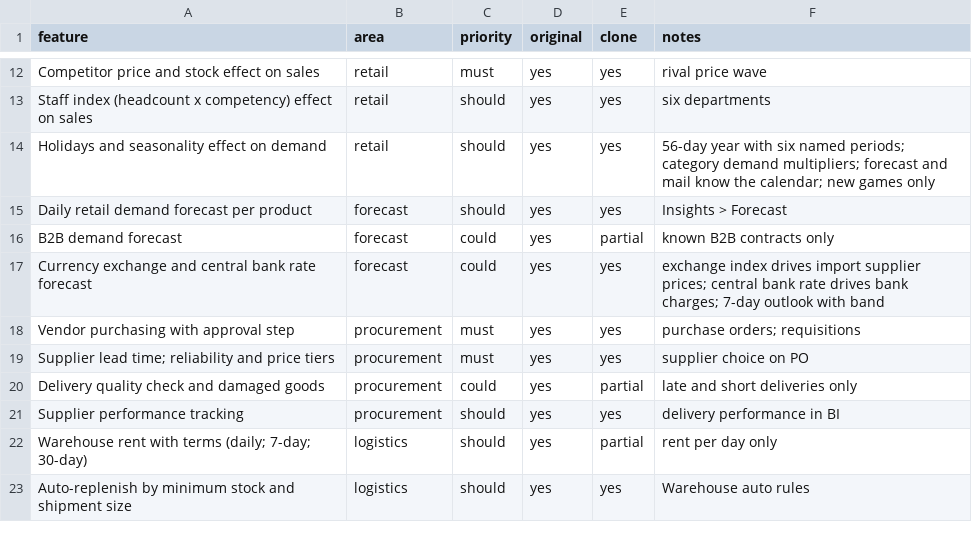
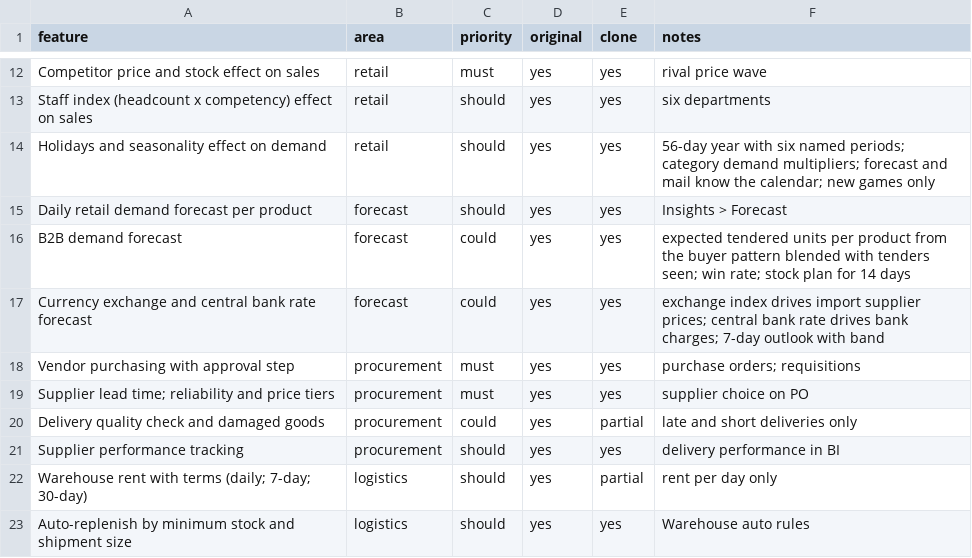
Before and after one commit to thamuzlegend10-star/Economy-, a CSV file: replica/features.csv, drawn as a sheet; only a part is shown, gaps mark what is left out.

```diff
--- a/replica/features.csv
+++ b/replica/features.csv
@@ -15,3 +15,3 @@ Holidays and seasonality effect on demand,retail,should,yes,yes,56-day year with
 Daily retail demand forecast per product,forecast,should,yes,yes,Insights > Forecast
-B2B demand forecast,forecast,could,yes,partial,known B2B contracts only
+B2B demand forecast,forecast,could,yes,yes,expected tendered units per product from the buyer pattern blended with tenders seen; win rate; stock plan for 14 days
 Currency exchange and central bank rate forecast,forecast,could,yes,yes,exchange index drives import supplier prices; central bank rate drives bank charges; 7-day outlook with band
```
Also changed, not shown: 7 other files.
